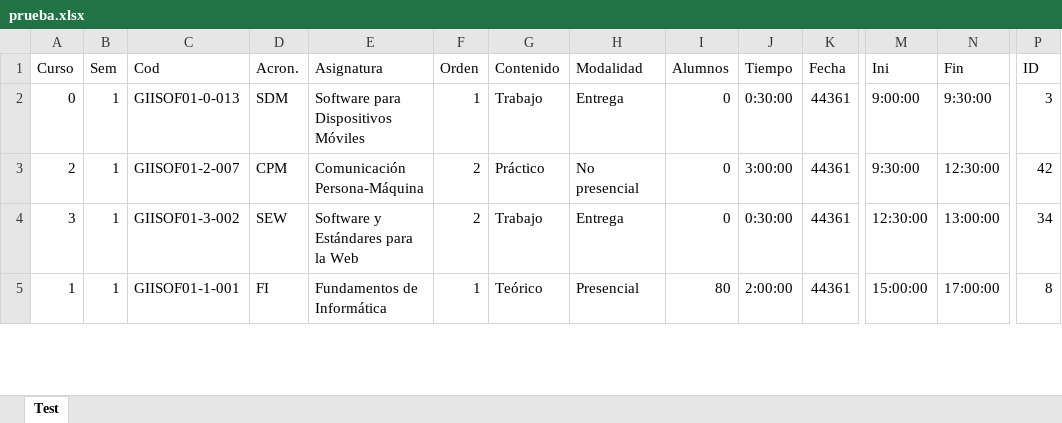
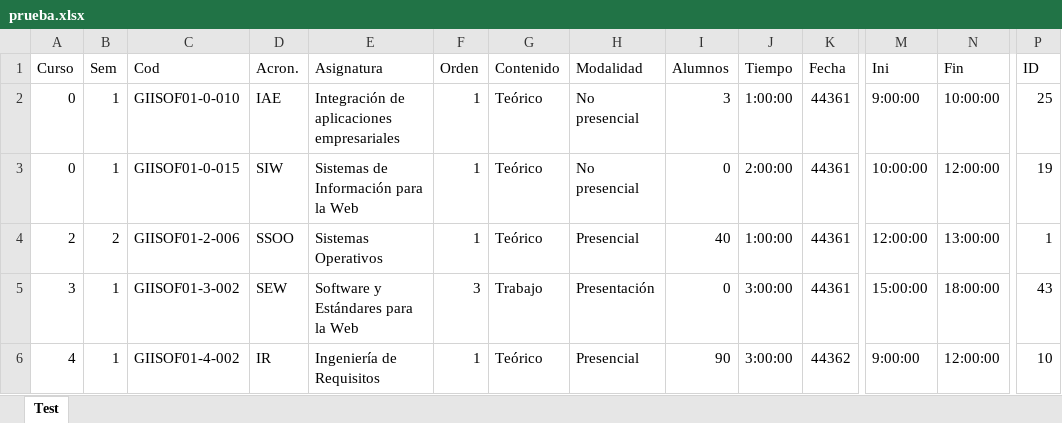
Before and after one commit to luispc1998/Exam_Classifier, an Excel workbook: files/output/prueba.xlsx, sheet Test, drawn as a sheet; only a part is shown, gaps mark what is left out; values as stored, in another font and other column widths than the file's, no borders; removed rows and columns are numbered as before the commit, all else as after; rows hold the shown columns only; the diff covers the shown part only; the diff names each change by its address in the sheet, - before the commit and + after, or states it on an @@ line.

```diff
--- a/files/output/prueba.xlsx (sheet Test)
+++ b/files/output/prueba.xlsx (sheet Test)
+row 2: 0 | 1 | GIISOF01-0-010 | IAE | Integración de aplicaciones empresariales | 1 | Teórico | No presencial | 3 | 1:00:00 | 44361 | 9:00:00 | 10:00:00 | 25
-C3 (Cod): GIISOF01-0-013
+C3 (Cod): GIISOF01-0-015
-D3 (Acron.): SDM
+D3 (Acron.): SIW
-E3 (Asignatura): Software para Dispositivos Móviles
+E3 (Asignatura): Sistemas de Información para la Web
-G3 (Contenido): Trabajo
+G3 (Contenido): Teórico
-H3 (Modalidad): Entrega
+H3 (Modalidad): No presencial
-J3 (Tiempo): 0:30:00
+J3 (Tiempo): 2:00:00
-M3 (Ini): 9:00:00
+M3 (Ini): 10:00:00
-N3 (Fin): 9:30:00
+N3 (Fin): 12:00:00
-P3 (ID): 3
+P3 (ID): 19
-B4 (Sem): 1
+B4 (Sem): 2
-C4 (Cod): GIISOF01-2-007
+C4 (Cod): GIISOF01-2-006
-D4 (Acron.): CPM
+D4 (Acron.): SSOO
-E4 (Asignatura): Comunicación Persona-Máquina
+E4 (Asignatura): Sistemas Operativos
-F4 (Orden): 2
+F4 (Orden): 1
-G4 (Contenido): Práctico
+G4 (Contenido): Teórico
-H4 (Modalidad): No presencial
+H4 (Modalidad): Presencial
-I4 (Alumnos): 0
+I4 (Alumnos): 40
-J4 (Tiempo): 3:00:00
+J4 (Tiempo): 1:00:00
-M4 (Ini): 9:30:00
+M4 (Ini): 12:00:00
-N4 (Fin): 12:30:00
+N4 (Fin): 13:00:00
-P4 (ID): 42
+P4 (ID): 1
-F5 (Orden): 2
+F5 (Orden): 3
-H5 (Modalidad): Entrega
+H5 (Modalidad): Presentación
-J5 (Tiempo): 0:30:00
+J5 (Tiempo): 3:00:00
-M5 (Ini): 12:30:00
+M5 (Ini): 15:00:00
-N5 (Fin): 13:00:00
+N5 (Fin): 18:00:00
-P5 (ID): 34
+P5 (ID): 43
-row 5: 1 | 1 | GIISOF01-1-001 | FI | Fundamentos de Informática | 1 | Teórico | Presencial | 80 | 2:00:00 | 44361 | 15:00:00 | 17:00:00 | 8
+row 6: 4 | 1 | GIISOF01-4-002 | IR | Ingeniería de Requisitos | 1 | Teórico | Presencial | 90 | 3:00:00 | 44362 | 9:00:00 | 12:00:00 | 10
```
Also changed, not shown: 21 added rows, 22 removed rows and 247 edited cells elsewhere in this sheet, files/pruebas/v6_sinFechas_2.xlsx, 12 other files.
